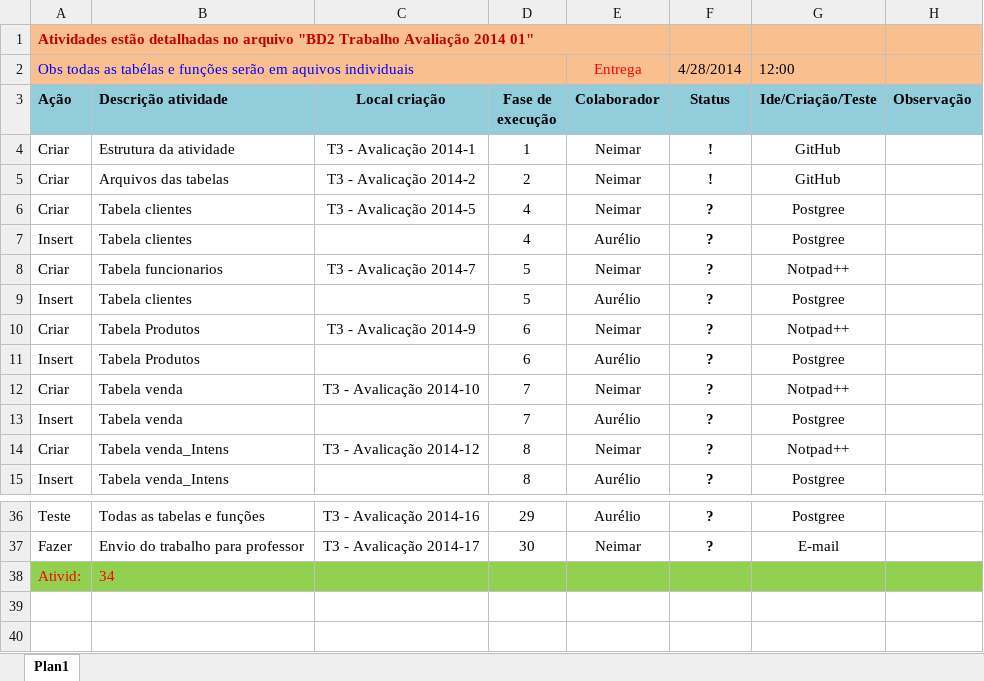
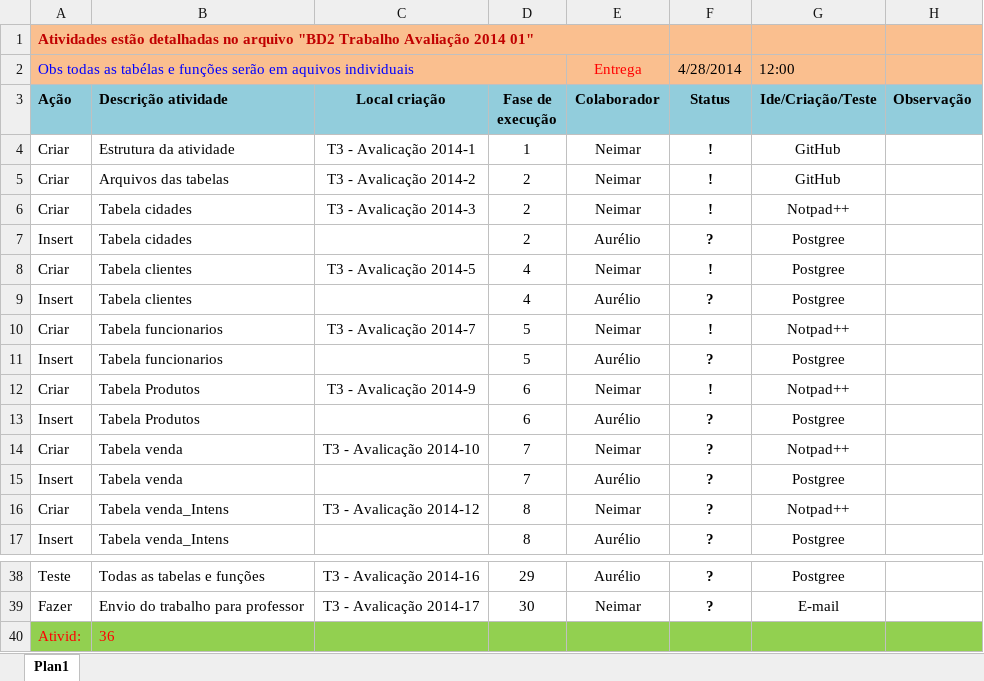
Before and after one commit to Neimarmg/BD, an Excel workbook: BD2_2M/T3 - Avalicação 2014-1/Agenda de projeto.xlsx, sheet Plan1, drawn as a sheet; only a part is shown, gaps mark what is left out; values as stored, in another font and other column widths than the file's, no borders; charts and pictures not drawn; addresses are those after the commit; the diff names each change by its address in the sheet, - before the commit and + after, or states it on an @@ line.

Commit message:
2014 04 23 16:03
Criação das tabelas

```diff
--- a/BD2_2M/T3 - Avalicação 2014-1/Agenda de projeto.xlsx (sheet Plan1)
+++ b/BD2_2M/T3 - Avalicação 2014-1/Agenda de projeto.xlsx (sheet Plan1)
+row 6: Criar | Tabela cidades | T3 - Avalicação 2014-3 | 2 | Neimar | ! | Notpad++
+row 7: Insert | Tabela cidades |  | 2 | Aurélio | ? | Postgree
-F8 (Status): ?
+F8 (Status): !
-F10 (Status): ?
+F10 (Status): !
-B11 (Descrição atividade): Tabela clientes
+B11 (Descrição atividade): Tabela funcionarios
-F12 (Status): ?
+F12 (Status): !
-B40 (Descrição atividade): 34
+B40 (Descrição atividade): 36
```
Also changed, not shown: charts or pictures, 7 other files.
